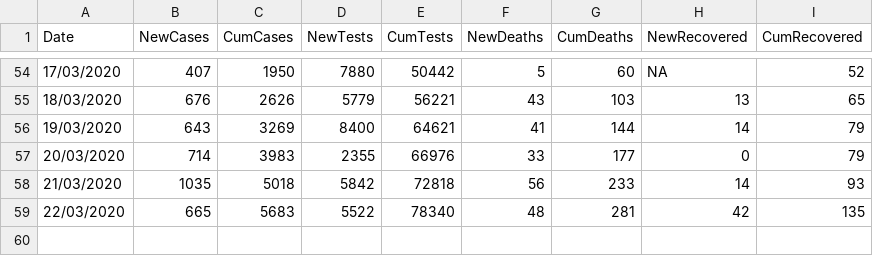
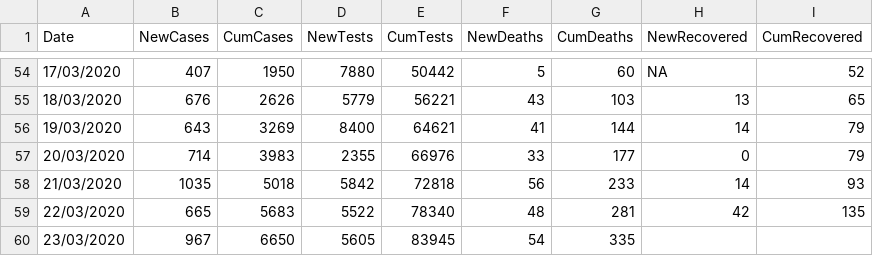
Before and after one commit to emmadoughty/Daily_COVID-19, a CSV file: Data/COVID19_by_day.csv, drawn as a sheet; only a part is shown, gaps mark what is left out.

Commit message:
Updated for 23/03/2020

```diff
--- a/Data/COVID19_by_day.csv
+++ b/Data/COVID19_by_day.csv
@@ -59 +59,2 @@
 22/03/2020,665,5683,5522,78340,48,281,42,135
+23/03/2020,967,6650,5605,83945,54,335,,
```
